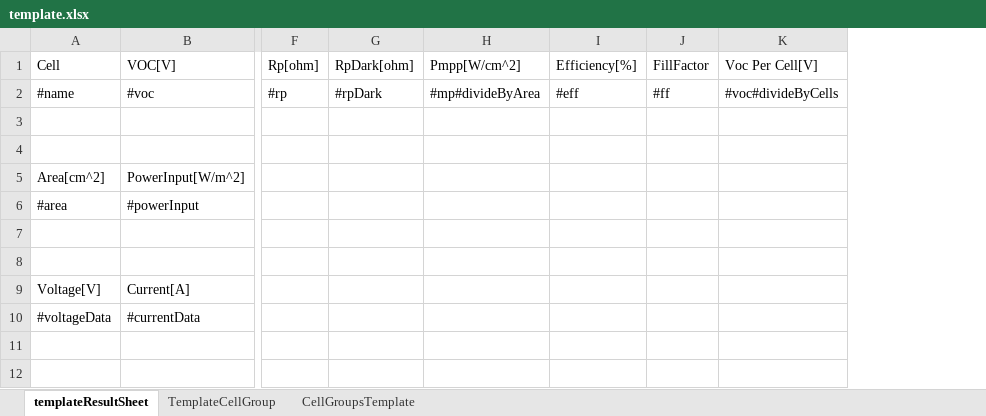
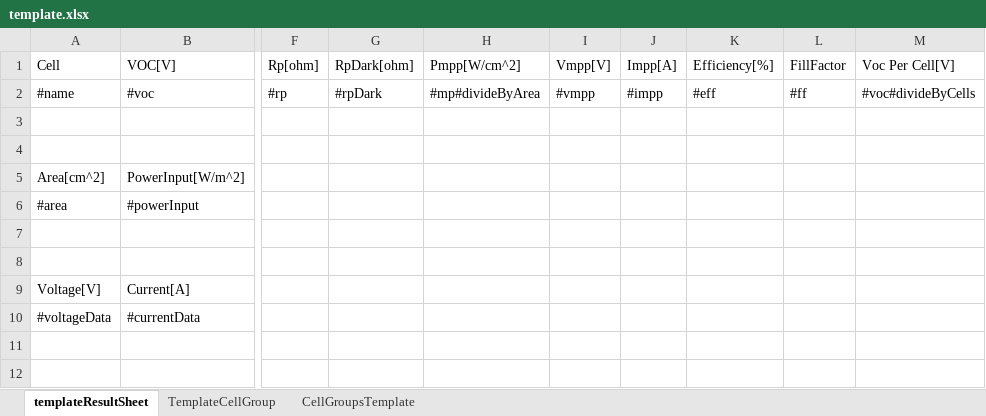
Before and after one commit to freelancer1845/at.sunplugged.celldatabaseV2, an Excel workbook: features/at.sunplugged.celldatabaseV2.feature/rootfiles/excelTemplate/template.xlsx, sheet templateResultSheet, drawn as a sheet; only a part is shown, gaps mark what is left out; values as stored, in another font and other column widths than the file's, no borders; the diff names each change by its address in the sheet, - before the commit and + after, or states it on an @@ line.

Commit message:
Added Vmpp and Impp to data output (FXTable and Excel)

```diff
--- a/features/at.sunplugged.celldatabaseV2.feature/rootfiles/excelTemplate/template.xlsx (sheet templateResultSheet)
+++ b/features/at.sunplugged.celldatabaseV2.feature/rootfiles/excelTemplate/template.xlsx (sheet templateResultSheet)
+column I, rows 1-2: Vmpp[V] | #vmpp
+column J, rows 1-2: Impp[A] | #impp
```
Also changed, not shown: sheet CellGroupsTemplate, sheet TemplateCellGroup, 3 other files.
